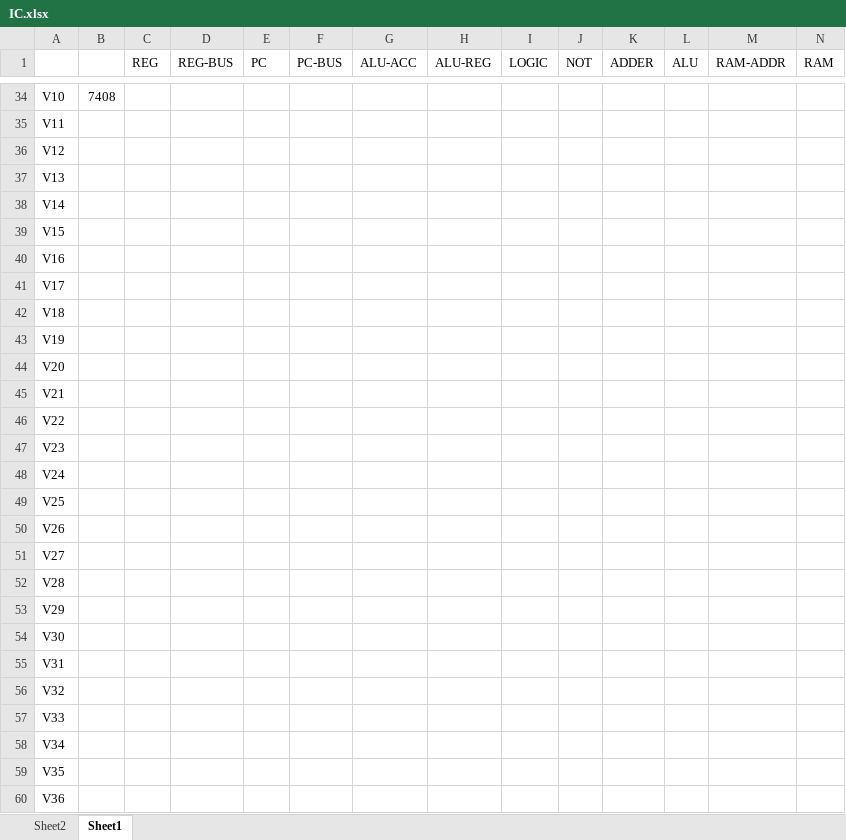
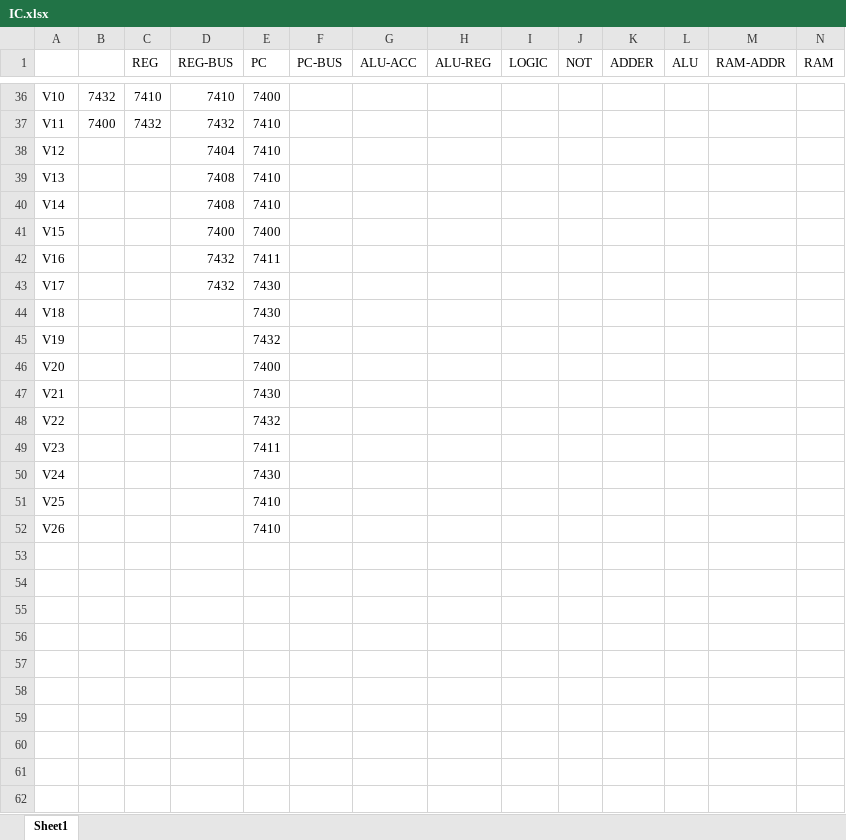
Before and after one commit to Havcaaren/6502, an Excel workbook: IC.xlsx, sheet Sheet1, drawn as a sheet; only a part is shown, gaps mark what is left out; values as stored, in another font and other column widths than the file's, no borders; removed rows and columns are numbered as before the commit, all else as after; rows hold the shown columns only; the diff covers the shown part only; the diff names each change by its address in the sheet, - before the commit and + after, or states it on an @@ line.

```diff
--- a/IC.xlsx (sheet Sheet1)
+++ b/IC.xlsx (sheet Sheet1)
-sheet tab: Sheet2
-B36: 7408
+B36: 7432
-C36 (REG): (empty)
+C36 (REG): 7410
-D36 (REG-BUS): (empty)
+D36 (REG-BUS): 7410
-E36 (PC): (empty)
+E36 (PC): 7400
-B37: (empty)
+B37: 7400
-C37 (REG): (empty)
+C37 (REG): 7432
-D37 (REG-BUS): (empty)
+D37 (REG-BUS): 7432
-E37:E40 (PC): (empty)
+E37:E40 (PC): 7410
-D38 (REG-BUS): (empty)
+D38 (REG-BUS): 7404
-D39:D40 (REG-BUS): (empty)
+D39:D40 (REG-BUS): 7408
-D41 (REG-BUS): (empty)
+D41 (REG-BUS): 7400
-E41 (PC): (empty)
+E41 (PC): 7400
-D42:D43 (REG-BUS): (empty)
+D42:D43 (REG-BUS): 7432
-E42 (PC): (empty)
+E42 (PC): 7411
-E43:E44 (PC): (empty)
+E43:E44 (PC): 7430
-E45 (PC): (empty)
+E45 (PC): 7432
-E46 (PC): (empty)
+E46 (PC): 7400
-E47 (PC): (empty)
+E47 (PC): 7430
-E48 (PC): (empty)
+E48 (PC): 7432
-E49 (PC): (empty)
+E49 (PC): 7411
-E50 (PC): (empty)
+E50 (PC): 7430
-E51:E52 (PC): (empty)
+E51:E52 (PC): 7410
-row 51: V27
-row 52: V28
-row 53: V29
-row 54: V30
-row 55: V31
-row 56: V32
-row 57: V33
-row 58: V34
-row 59: V35
-row 60: V36
```
Also changed, not shown: 2 added rows, 27 removed rows and 37 edited cells elsewhere in this sheet.
